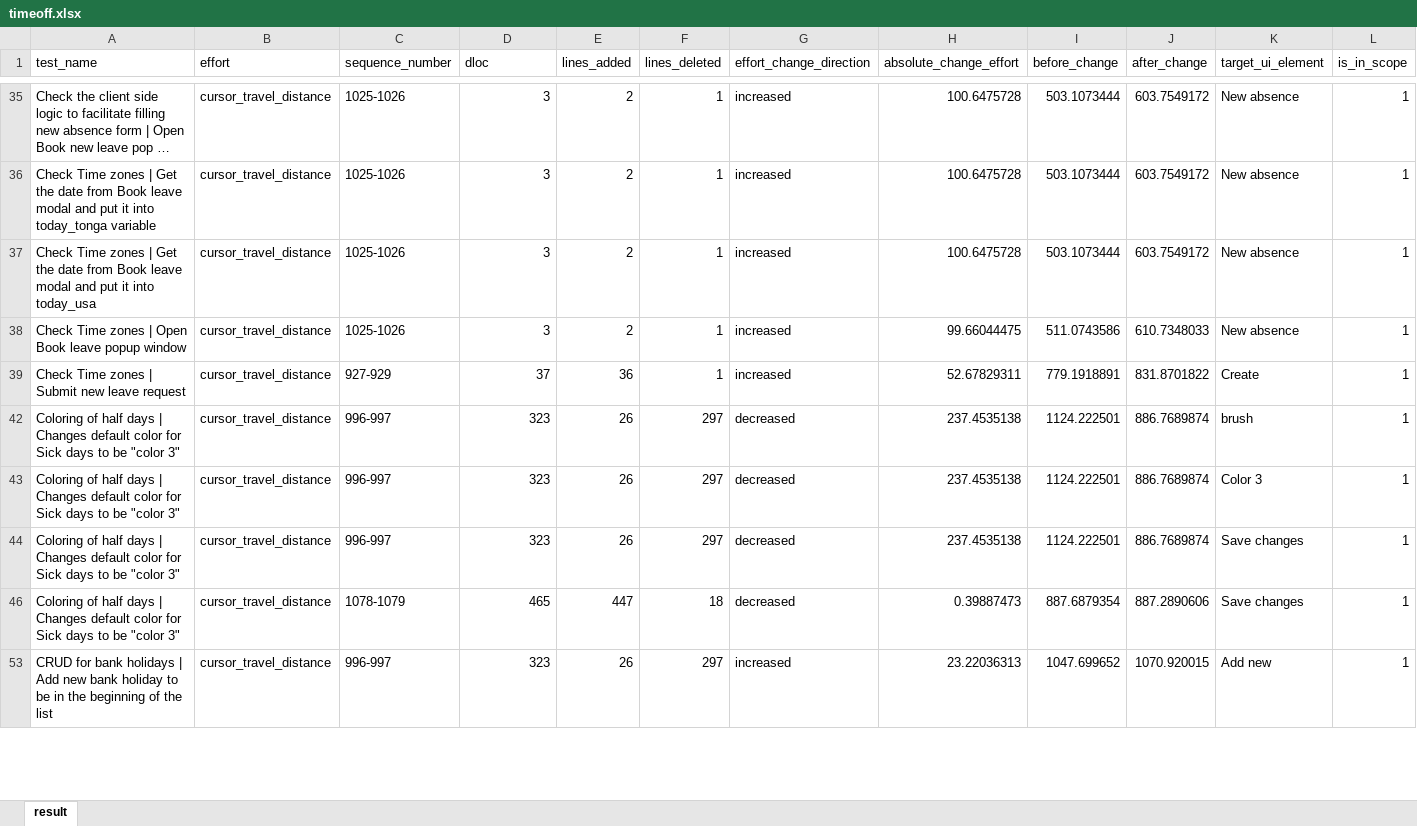
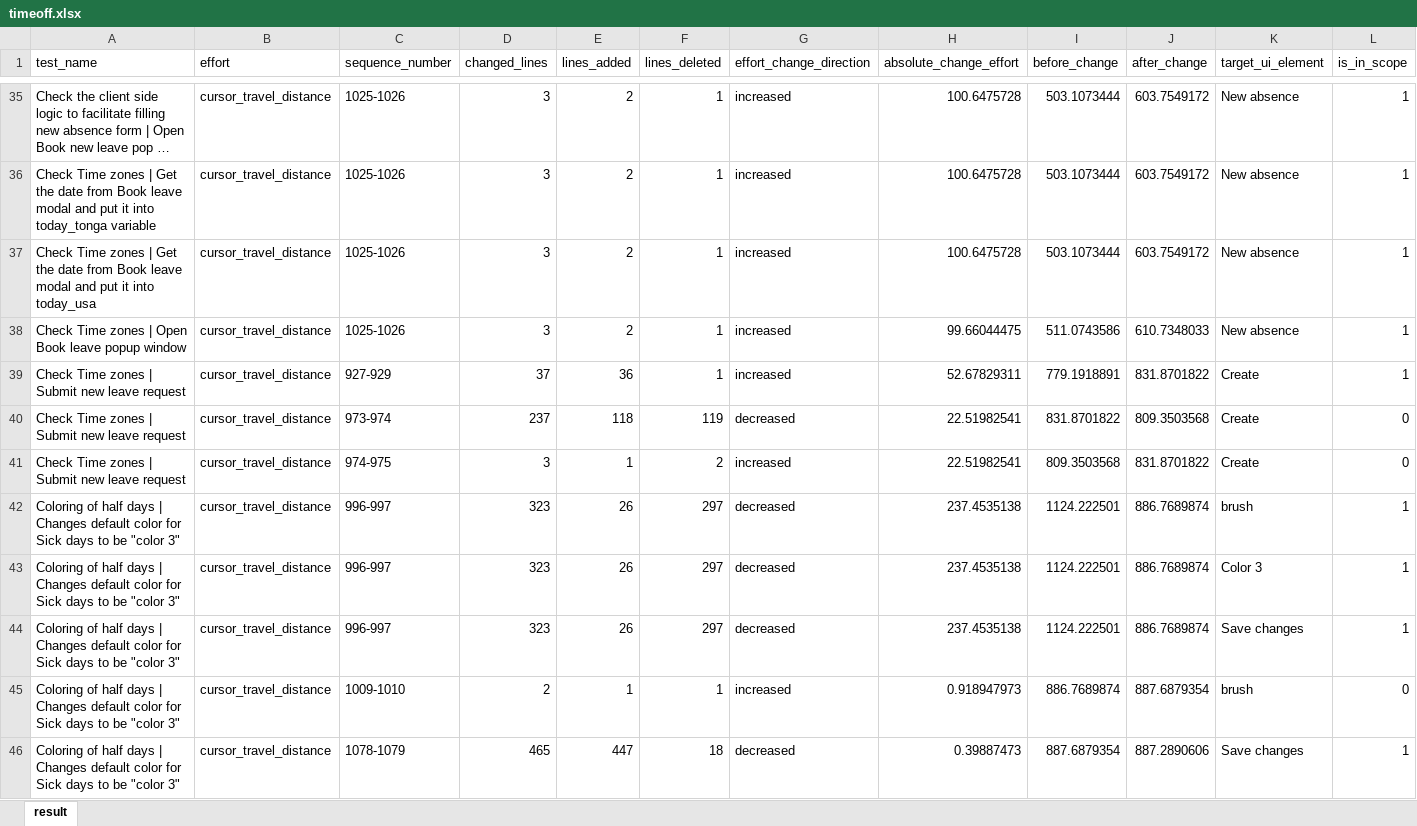
Before and after one commit to 21t2135dMakinoYuki/ESEM, an Excel workbook: Data/Timeoff/timeoff.xlsx, sheet result, drawn as a sheet; only a part is shown, gaps mark what is left out; the shorter side is filled out with more unchanged rows; long unchanged cells end in …; values as stored, in another font and other column widths than the file's, no borders; table styles not drawn; rows hold the shown columns only; the diff covers the shown part only; the diff names each change by its address in the sheet, - before the commit and + after, or states it on an @@ line.

Commit message:
dloc -> changed lines

```diff
--- a/Data/Timeoff/timeoff.xlsx (sheet result)
+++ b/Data/Timeoff/timeoff.xlsx (sheet result)
-D1: dloc
+D1: changed_lines
@@ row 40 unhidden: Check Time zones | Submit new leave request | cursor_travel_distance | 973-974 | 237 | 118 | 119 | decreased | 22.51982541 | 831.8701822 | 809.3503568 | Create | 0 @@
@@ row 41 unhidden: Check Time zones | Submit new leave request | cursor_travel_distance | 974-975 | 3 | 1 | 2 | increased | 22.51982541 | 809.3503568 | 831.8701822 | Create | 0 @@
@@ row 45 unhidden: Coloring of half days | Changes default color for Sick days to be "color 3" | cursor_travel_distance | 1009-1010 | 2 | 1 | 1 | increased | 0.918947973 | 886.7689874 | 887.6879354 | brush | 0 @@
```
Also changed, not shown: 93 hidden or unhidden rows elsewhere in this sheet, Data/Glados/glados.xlsx, 3 other files.
